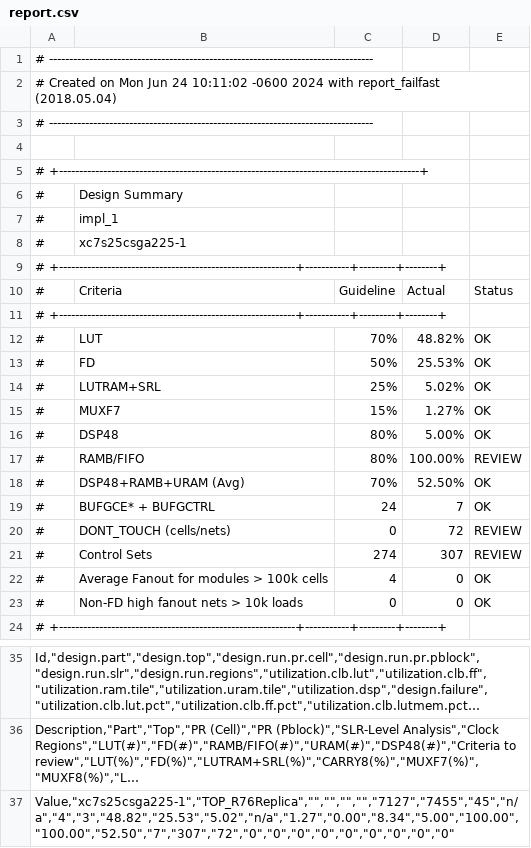
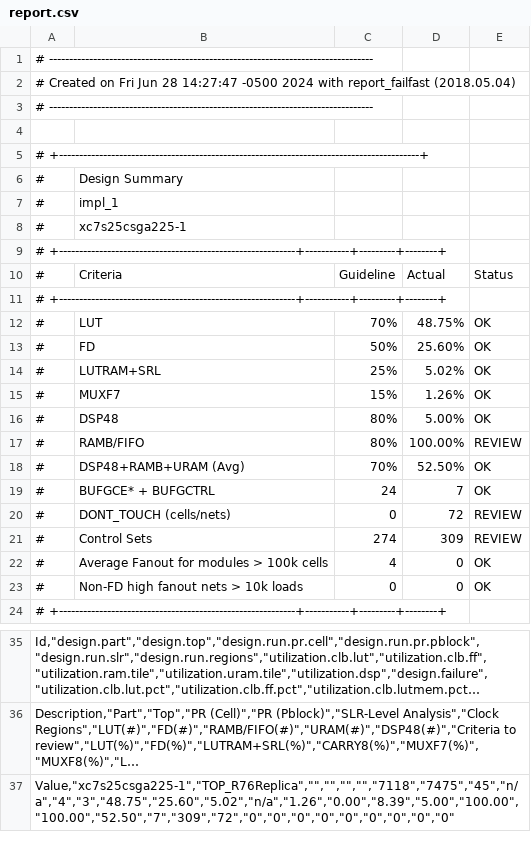
Before and after one commit to villano-lab/NaI_Array_Firmware, a CSV file: R76Replica/output/report.csv, drawn as a sheet; only a part is shown, gaps mark what is left out; long unchanged cells end in …; the diff names each change by its address in the sheet, - before the commit and + after, or states it on an @@ line.

```diff
--- a/R76Replica/output/report.csv
+++ b/R76Replica/output/report.csv
-A2: …Created on Mon Jun 24 10:11:02 -0600 2024 with…
+A2: …Created on Fri Jun 28 14:27:47 -0500 2024 with…
-D12: 48.82%
+D12: 48.75%
-D13: 25.53%
+D13: 25.60%
-D15: 1.27%
+D15: 1.26%
-D21: 307
+D21: 309
-A37: Value,"xc7s25csga225-1","TOP_R76Replica","","","","","7127","7455","45","n/a","4","3","48.82","25.53","5.02","n/a","1.27","0.00","8.34","5.00","100.00","100.00","52.50","7","307","72","0","0","0","0","0","0","0","0","0"
+A37: Value,"xc7s25csga225-1","TOP_R76Replica","","","","","7118","7475","45","n/a","4","3","48.75","25.60","5.02","n/a","1.26","0.00","8.39","5.00","100.00","100.00","52.50","7","309","72","0","0","0","0","0","0","0","0","0"
```
Also changed, not shown: 12 other files.
